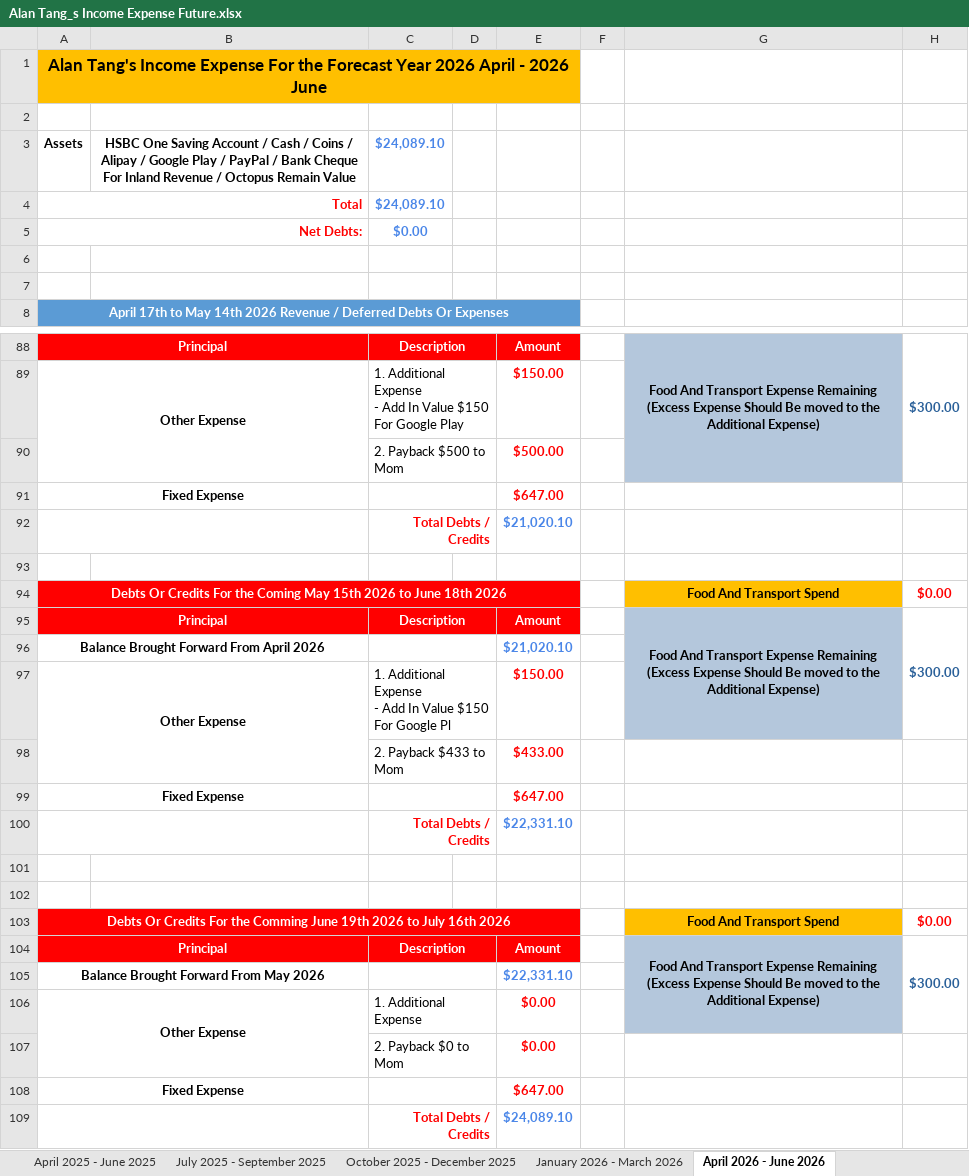
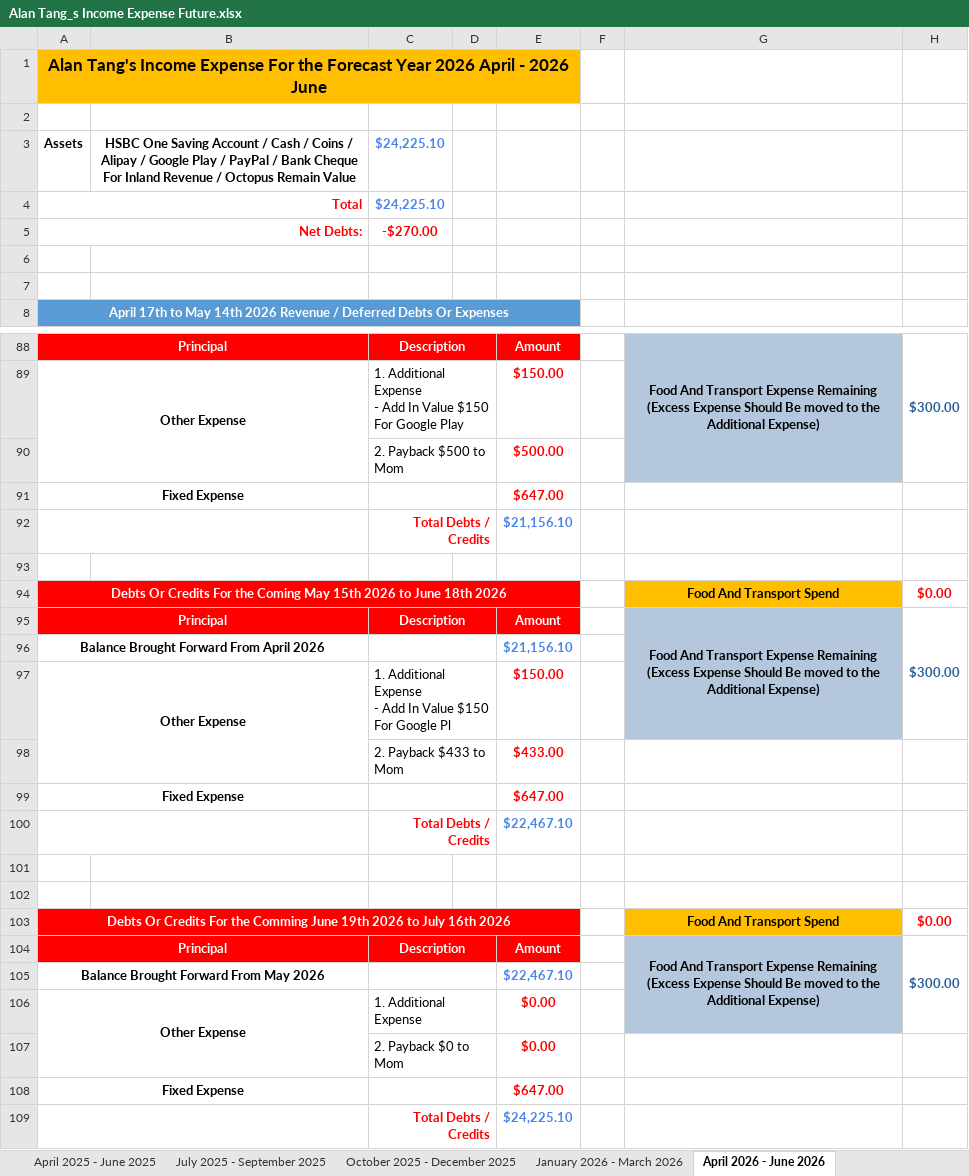
Before and after one commit to singluntang/Income-Expenditure-Forecast, an Excel workbook: Alan Tang_s Income Expense Future.xlsx, sheet April 2026 - June 2026, drawn as a sheet; only a part is shown, gaps mark what is left out; values as stored, in another font and other column widths than the file's, no borders; conditional formats not drawn; the diff covers the shown part only; the diff names each change by its address in the sheet, - before the commit and + after, or states it on an @@ line.

```diff
--- a/Alan Tang_s Income Expense Future.xlsx (sheet April 2026 - June 2026)
+++ b/Alan Tang_s Income Expense Future.xlsx (sheet April 2026 - June 2026)
-C3:C4: $24,089.10
+C3:C4: $24,225.10
-C5: $0.00
+C5: -$270.00
-C5 text colour: #4A86E8
+C5 text colour: #FF0000
-E92: $21,020.10
+E92: $21,156.10
-E96: $21,020.10
+E96: $21,156.10
-E100: $22,331.10
+E100: $22,467.10
-E105: $22,331.10
+E105: $22,467.10
-E109: $24,089.10
+E109: $24,225.10
```
Also changed, not shown: 2 edited cells and cell formats elsewhere in this sheet, sheet April 2024 - June 2024, sheet October 2024 - December 2024, sheet July 2026 - September 2026, sheet October 2026 - December 2026, sheet January 2026 - March 2026, sheet April 2025 - June 2025, 5 more sheets, formulas that keep their value.
